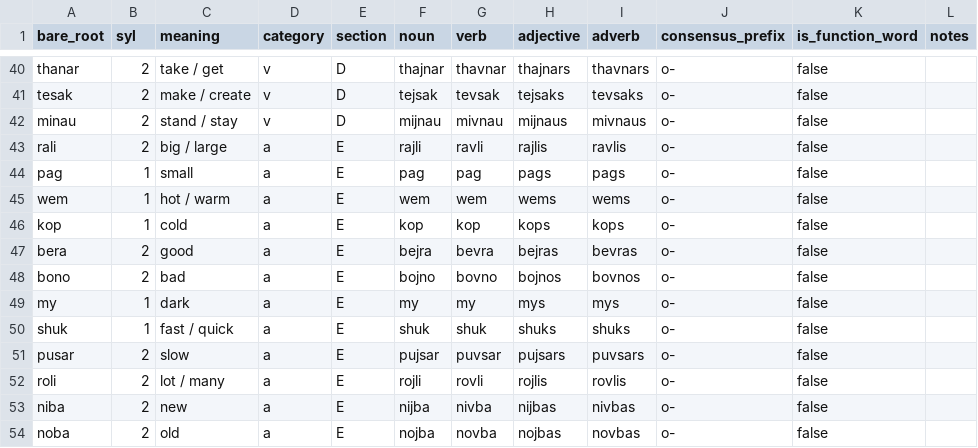
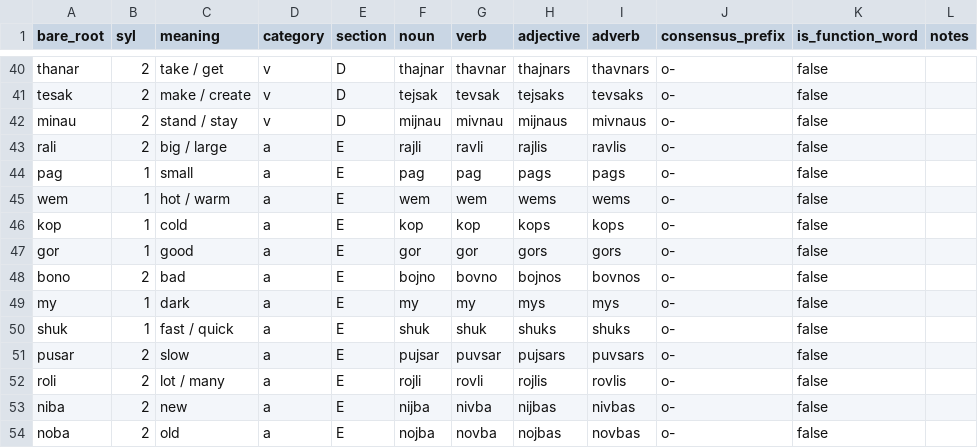
Before and after one commit to AuTomatoc-Ti/kilor, a CSV file: lexicon.csv, drawn as a sheet; only a part is shown, gaps mark what is left out; removed rows and columns are numbered as before the commit, all else as after; the diff names each change by its address in the sheet, - before the commit and + after, or states it on an @@ line.

Commit message:
change good from bera into gor

```diff
--- a/lexicon.csv
+++ b/lexicon.csv
-row 47: bera | 2 | good | a | E | bejra | bevra | bejras | bevras | o- | false
+row 47: gor | 1 | good | a | E | gor | gor | gors | gors | o- | false
```
Also changed, not shown: 2 other files.
